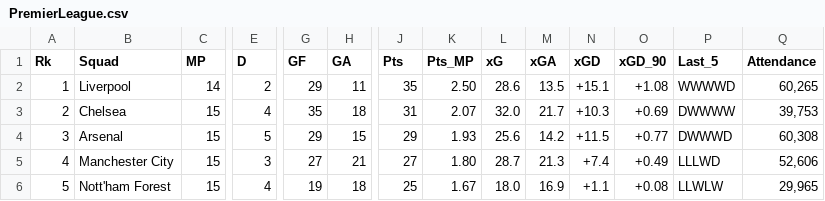
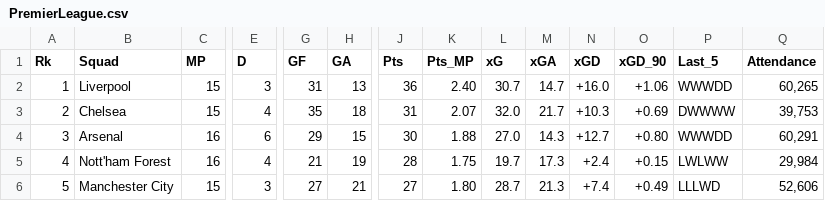
Before and after one commit to adriib38/fbref-scrap-py, a CSV file: results/classification/PremierLeague.csv, drawn as a sheet; only a part is shown, gaps mark what is left out; removed rows and columns are numbered as before the commit, all else as after; rows hold the shown columns only; the diff covers the shown part only; the diff names each change by its address in the sheet, - before the commit and + after, or states it on an @@ line.

```diff
--- a/results/classification/PremierLeague.csv
+++ b/results/classification/PremierLeague.csv
-C2 (MP): 14
+C2 (MP): 15
-E2 (D): 2
+E2 (D): 3
-G2 (GF): 29
+G2 (GF): 31
-H2 (GA): 11
+H2 (GA): 13
-J2 (Pts): 35
+J2 (Pts): 36
-K2 (Pts_MP): 2.50
+K2 (Pts_MP): 2.40
-L2 (xG): 28.6
+L2 (xG): 30.7
-M2 (xGA): 13.5
+M2 (xGA): 14.7
-N2 (xGD): +15.1
+N2 (xGD): +16.0
-O2 (xGD_90): +1.08
+O2 (xGD_90): +1.06
-P2 (Last_5): WWWWD
+P2 (Last_5): WWWDD
-C4 (MP): 15
+C4 (MP): 16
-E4 (D): 5
+E4 (D): 6
-J4 (Pts): 29
+J4 (Pts): 30
-K4 (Pts_MP): 1.93
+K4 (Pts_MP): 1.88
-L4 (xG): 25.6
+L4 (xG): 27.0
-M4 (xGA): 14.2
+M4 (xGA): 14.3
-N4 (xGD): +11.5
+N4 (xGD): +12.7
-O4 (xGD_90): +0.77
+O4 (xGD_90): +0.80
-P4 (Last_5): DWWWD
+P4 (Last_5): WWWDD
-Q4 (Attendance): 60,308
+Q4 (Attendance): 60,291
+row 5: 4 | Nott'ham Forest | 16 | 4 | 21 | 19 | 28 | 1.75 | 19.7 | 17.3 | +2.4 | +0.15 | LWLWW | 29,984
-A6 (Rk): 4
+A6 (Rk): 5
-row 6: 5 | Nott'ham Forest | 15 | 4 | 19 | 18 | 25 | 1.67 | 18.0 | 16.9 | +1.1 | +0.08 | LLWLW | 29,965
```
Also changed, not shown: 2 added rows, 2 removed rows and 56 edited cells elsewhere in this file, results/classification/Bundesliga.csv, results/classification/Hypermotion.csv, 15 other files.
